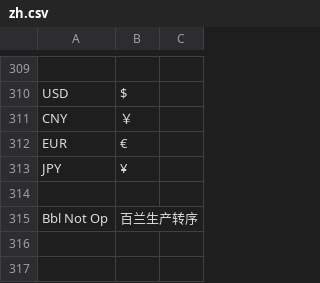
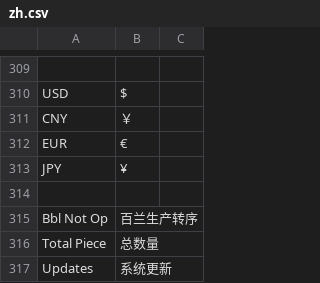
Before and after one commit to coldenmaster/bbl_app, a CSV file: bbl_app/translations/zh.csv, drawn as a sheet; only a part is shown, gaps mark what is left out.

```diff
--- a/bbl_app/translations/zh.csv
+++ b/bbl_app/translations/zh.csv
@@ -315 +315,3 @@ JPY,¥,
 Bbl Not Op,百兰生产转序,
+Total Piece,总数量,
+Updates,系统更新,
```
Also changed, not shown: 5 other files.
